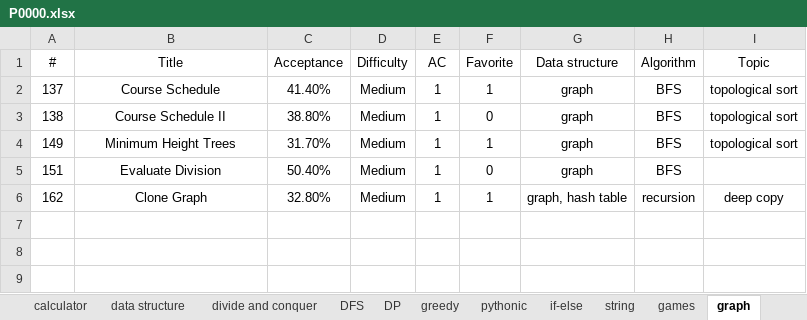
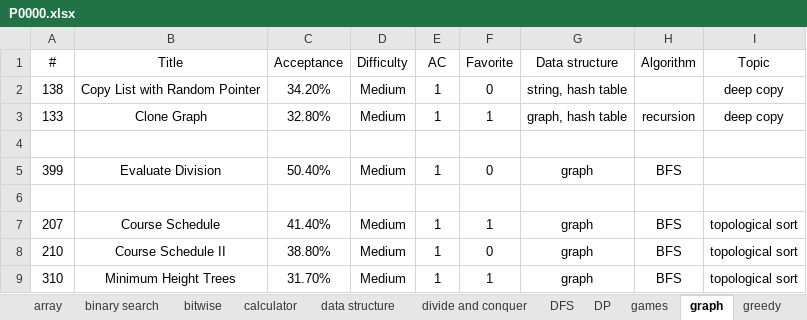
Before and after one commit to westgate458/LeetCode, an Excel workbook: P0000.xlsx, sheet graph, drawn as a sheet; values as stored, in another font and other column widths than the file's, no borders; removed rows and columns are numbered as before the commit, all else as after; the diff names each change by its address in the sheet, - before the commit and + after, or states it on an @@ line.

Commit message:
Update P0000.xlsx

```diff
--- a/P0000.xlsx (sheet graph)
+++ b/P0000.xlsx (sheet graph)
@@ sheet tab order changed: array | binary search | bitwise | calculator | data structure | divide and conquer | DFS | DP | games | graph | greedy @@
+row 2: 138 | Copy List with Random Pointer | 34.20% | Medium | 1 | 0 | string, hash table |  | deep copy
+row 3: 133 | Clone Graph | 32.80% | Medium | 1 | 1 | graph, hash table | recursion | deep copy
+row 4: (empty)
+row 5: 399 | Evaluate Division | 50.40% | Medium | 1 | 0 | graph | BFS
+row 6: (empty)
-A7 (#): 137
+A7 (#): 207
-A8 (#): 138
+A8 (#): 210
-A9 (#): 149
+A9 (#): 310
-row 5: 151 | Evaluate Division | 50.40% | Medium | 1 | 0 | graph | BFS
-row 6: 162 | Clone Graph | 32.80% | Medium | 1 | 1 | graph, hash table | recursion | deep copy
```
Also changed, not shown: sheet linked list, sheet games.
